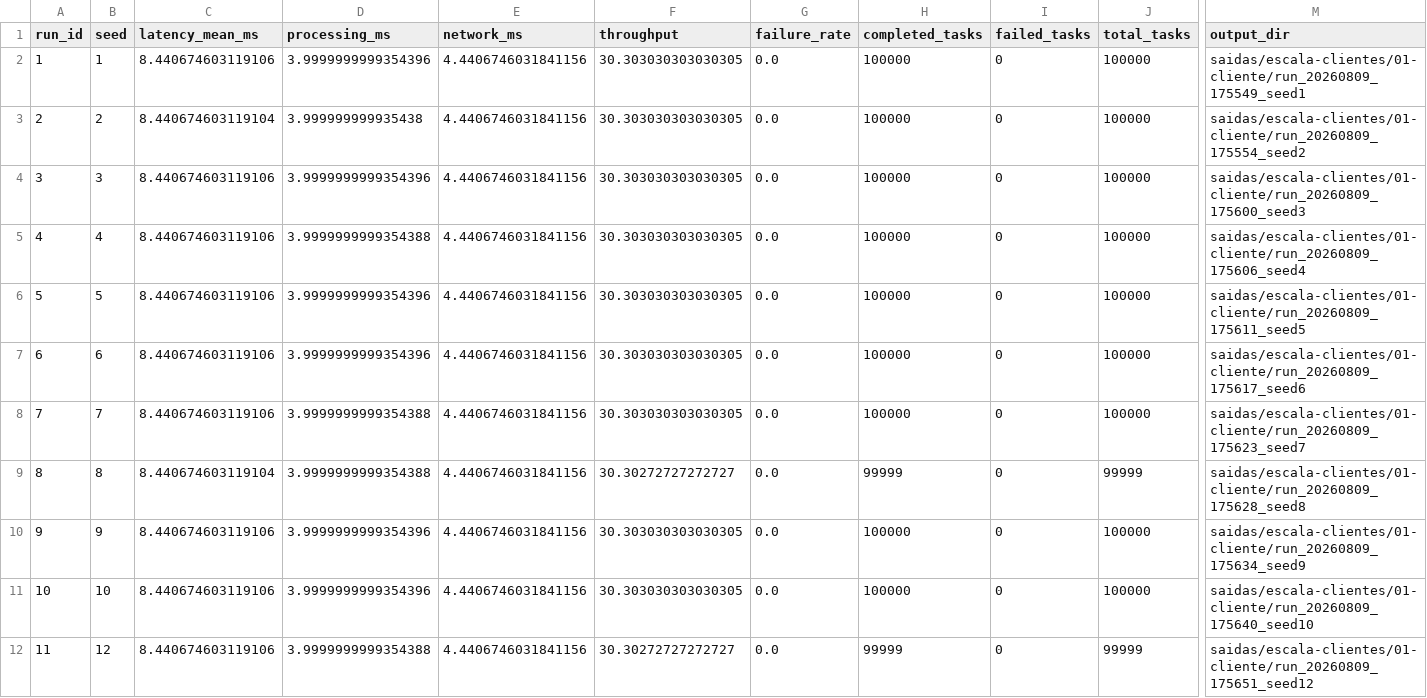
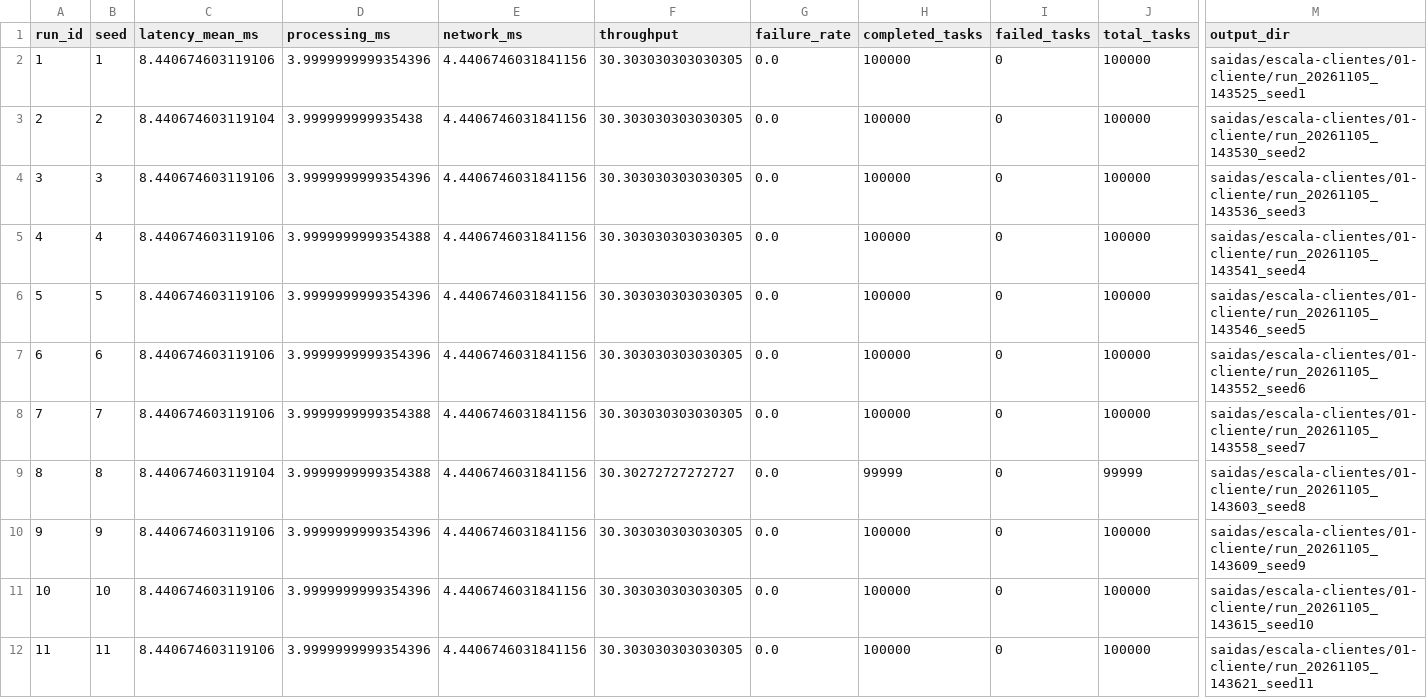
Before and after one commit to DerickWiller/GPUEdgeCloudSim, a CSV file: experimentos/escala-clientes/01-cliente/resultados/metrics_runs.csv, drawn as a sheet; only a part is shown, gaps mark what is left out; the diff covers the shown part only; the diff names each change by its address in the sheet, - before the commit and + after, or states it on an @@ line.

Commit message:
experimentos: aponta a amostra de N01 para execuções reproduzidas
As 30 execuções de N01 (sementes 1 a 30), refeitas com o código atual
no Windows pelo Git Bash, são idênticas às publicadas em todas as
colunas de métricas. O manifesto passa a apontar para elas, o que
permite regerar com as saídas brutas o relatório de validação e as
figuras comparativas que incluem N01.

Efeito nos resultados publicados: nenhum. metrics_by_app.csv e
metrics_summary.csv inalterados; em metrics_runs.csv mudam output_dir
e o run_id das sementes 11 e 12, que estavam trocados e passam a
coincidir com a semente. validacao.md regerado pelo validador atual.

Verificação: comparação semente a semente com o metrics_runs.csv
publicado (30 de 30 idênticas); validar_saidas.py sem falhas.

```diff
--- a/experimentos/escala-clientes/01-cliente/resultados/metrics_runs.csv
+++ b/experimentos/escala-clientes/01-cliente/resultados/metrics_runs.csv
-M2 (output_dir): saidas/escala-clientes/01-cliente/run_20260809_175549_seed1
+M2 (output_dir): saidas/escala-clientes/01-cliente/run_20261105_143525_seed1
-M3 (output_dir): saidas/escala-clientes/01-cliente/run_20260809_175554_seed2
+M3 (output_dir): saidas/escala-clientes/01-cliente/run_20261105_143530_seed2
-M4 (output_dir): saidas/escala-clientes/01-cliente/run_20260809_175600_seed3
+M4 (output_dir): saidas/escala-clientes/01-cliente/run_20261105_143536_seed3
-M5 (output_dir): saidas/escala-clientes/01-cliente/run_20260809_175606_seed4
+M5 (output_dir): saidas/escala-clientes/01-cliente/run_20261105_143541_seed4
-M6 (output_dir): saidas/escala-clientes/01-cliente/run_20260809_175611_seed5
+M6 (output_dir): saidas/escala-clientes/01-cliente/run_20261105_143546_seed5
-M7 (output_dir): saidas/escala-clientes/01-cliente/run_20260809_175617_seed6
+M7 (output_dir): saidas/escala-clientes/01-cliente/run_20261105_143552_seed6
-M8 (output_dir): saidas/escala-clientes/01-cliente/run_20260809_175623_seed7
+M8 (output_dir): saidas/escala-clientes/01-cliente/run_20261105_143558_seed7
-M9 (output_dir): saidas/escala-clientes/01-cliente/run_20260809_175628_seed8
+M9 (output_dir): saidas/escala-clientes/01-cliente/run_20261105_143603_seed8
-M10 (output_dir): saidas/escala-clientes/01-cliente/run_20260809_175634_seed9
+M10 (output_dir): saidas/escala-clientes/01-cliente/run_20261105_143609_seed9
-M11 (output_dir): saidas/escala-clientes/01-cliente/run_20260809_175640_seed10
+M11 (output_dir): saidas/escala-clientes/01-cliente/run_20261105_143615_seed10
-B12 (seed): 12
+B12 (seed): 11
-D12 (processing_ms): 3.9999999999354388
+D12 (processing_ms): 3.9999999999354396
-F12 (throughput): 30.30272727272727
+F12 (throughput): 30.303030303030305
-H12 (completed_tasks): 99999
+H12 (completed_tasks): 100000
-J12 (total_tasks): 99999
+J12 (total_tasks): 100000
-M12 (output_dir): saidas/escala-clientes/01-cliente/run_20260809_175651_seed12
+M12 (output_dir): saidas/escala-clientes/01-cliente/run_20261105_143621_seed11
```
Also changed, not shown: 24 edited cells elsewhere in this file, experimentos/escala-clientes/01-cliente/resultados/run_manifest.csv, 1 other file.
